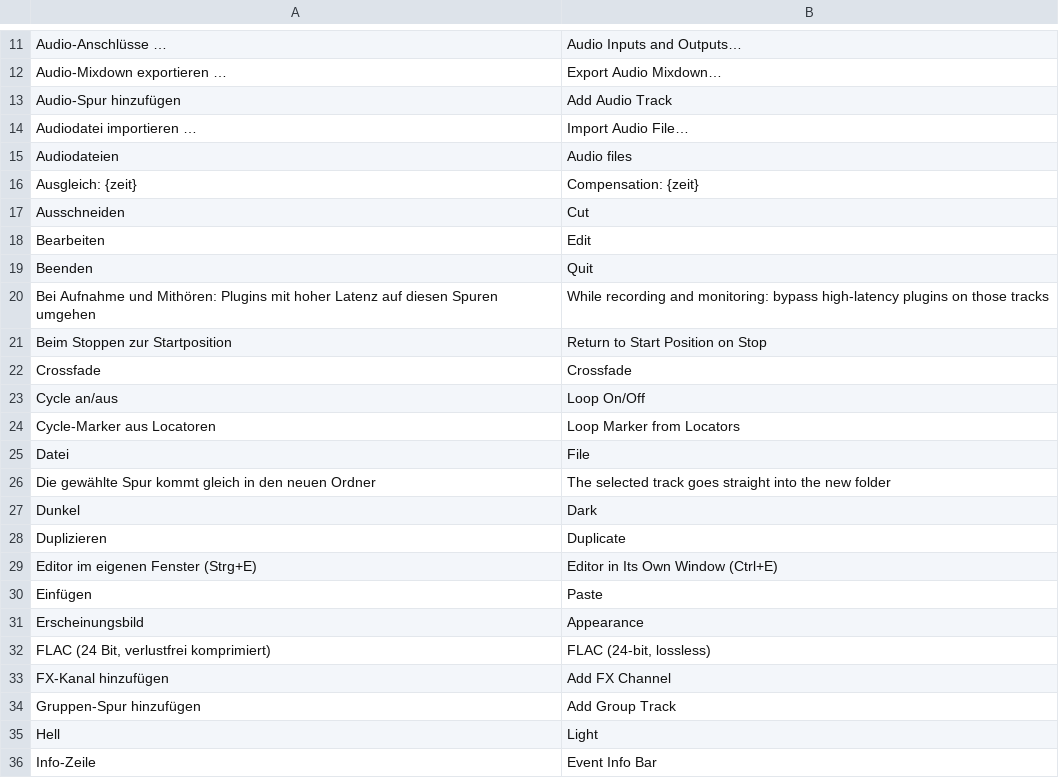
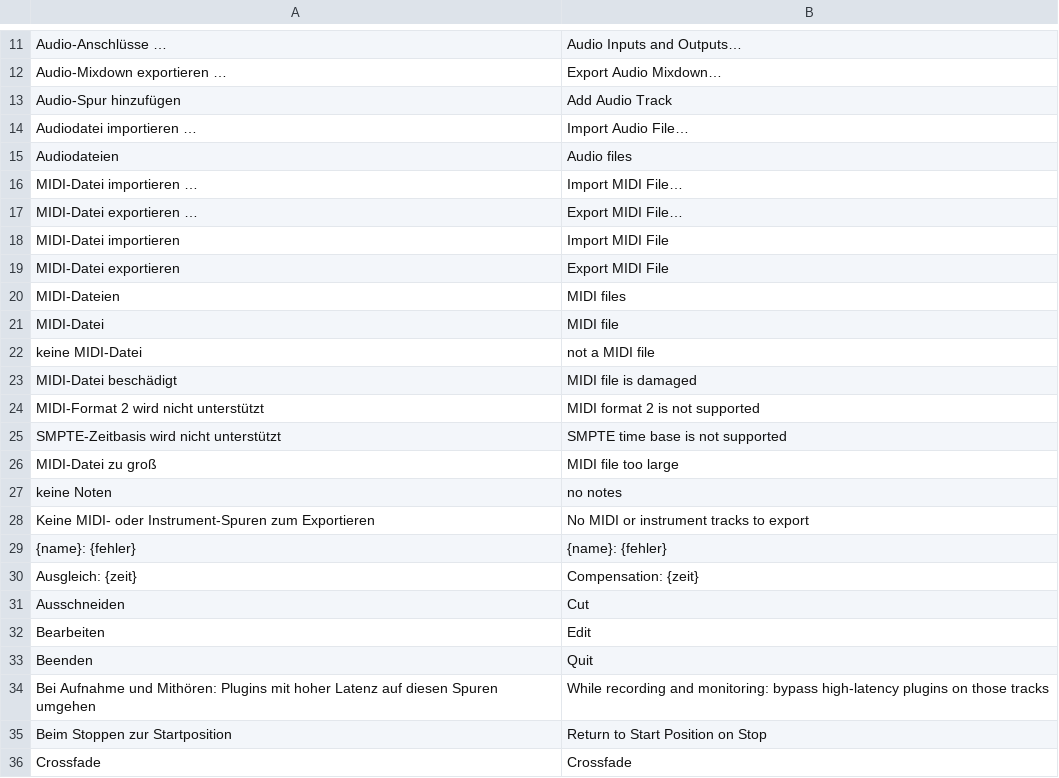
Before and after one commit to ONEFOLD-LABS/StudioCraft, a TSV file: crates/ui/i18n/en.tsv, drawn as a sheet; only a part is shown, gaps mark what is left out; the shorter side is filled out with more unchanged rows.

```diff
--- a/crates/ui/i18n/en.tsv
+++ b/crates/ui/i18n/en.tsv
@@ -15,2 +15,16 @@ Audiodatei importieren …	Import Audio File…
 Audiodateien	Audio files
+MIDI-Datei importieren …	Import MIDI File…
+MIDI-Datei exportieren …	Export MIDI File…
+MIDI-Datei importieren	Import MIDI File
+MIDI-Datei exportieren	Export MIDI File
+MIDI-Dateien	MIDI files
+MIDI-Datei	MIDI file
+keine MIDI-Datei	not a MIDI file
+MIDI-Datei beschädigt	MIDI file is damaged
+MIDI-Format 2 wird nicht unterstützt	MIDI format 2 is not supported
+SMPTE-Zeitbasis wird nicht unterstützt	SMPTE time base is not supported
+MIDI-Datei zu groß	MIDI file too large
+keine Noten	no notes
+Keine MIDI- oder Instrument-Spuren zum Exportieren	No MIDI or instrument tracks to export
+{name}: {fehler}	{name}: {fehler}
 Ausgleich: {zeit}	Compensation: {zeit}
```
Also changed, not shown: 8 other files.
